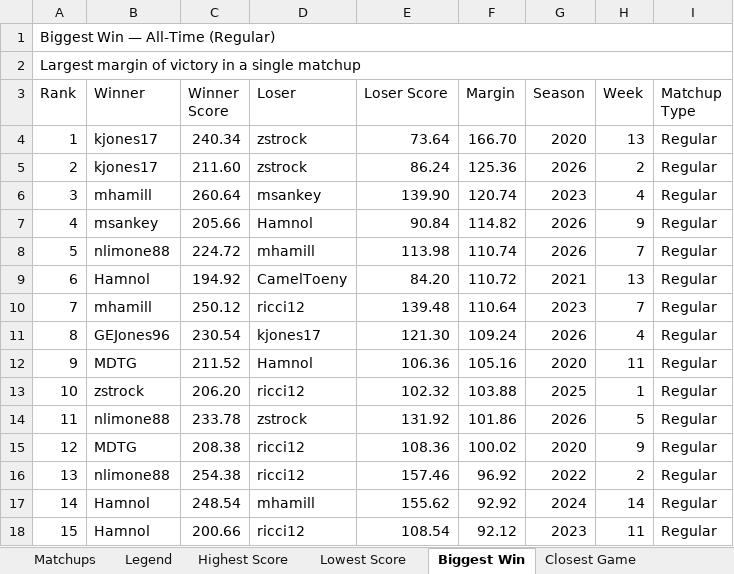
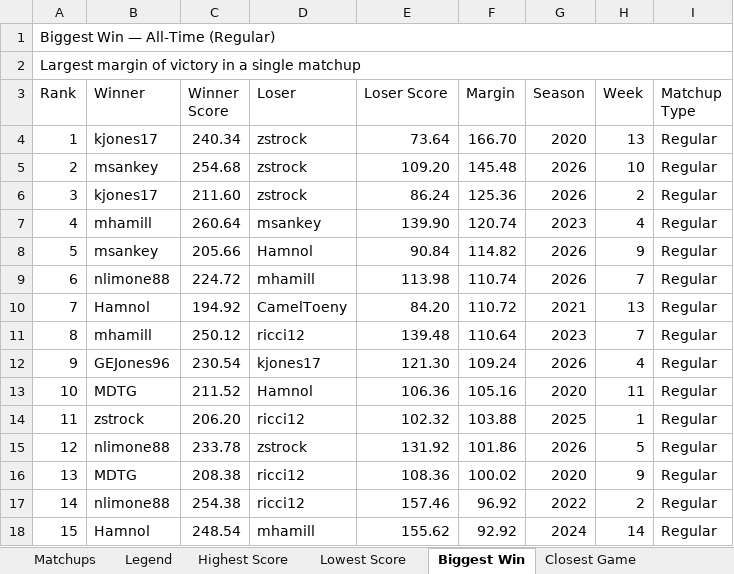
Before and after one commit to Jonesing17/SleeperLeagueData, an Excel workbook: docs/sleeper_export_all_regular_latest.xlsx, sheet Biggest Win, drawn as a sheet; values as stored, in another font and other column widths than the file's, no cell formats; removed rows and columns are numbered as before the commit, all else as after; the diff names each change by its address in the sheet, - before the commit and + after, or states it on an @@ line.

```diff
--- a/docs/sleeper_export_all_regular_latest.xlsx (sheet Biggest Win)
+++ b/docs/sleeper_export_all_regular_latest.xlsx (sheet Biggest Win)
+row 5: 2 | msankey | 254.68 | zstrock | 109.20 | 145.48 | 2026 | 10 | Regular
@@ column A (Rank) renumbered between rows 6 and 18 @@
-row 18: 15 | Hamnol | 200.66 | ricci12 | 108.54 | 92.12 | 2023 | 11 | Regular
```
Also changed, not shown: sheet Week 11 Preview, sheet Standings (All-Time, Regular), sheet Matchups, sheet Highest Score, sheet Lowest Score, sheet Closest Game, 2 more sheets, other sheet tabs, cell formats, 12 other files.
